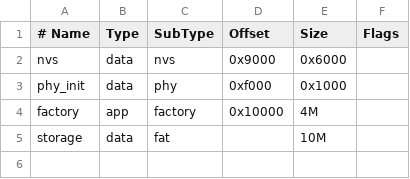
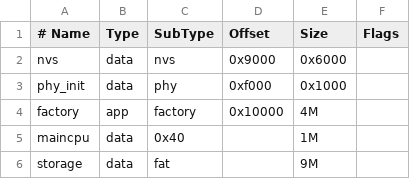
Before and after one commit to rcarmo/esp32-rtype, a CSV file: partitions.csv, drawn as a sheet.

Commit message:
Optimize ESP32-S3 R-Type rendering

```diff
--- a/partitions.csv
+++ b/partitions.csv
@@ -4,2 +4,3 @@ phy_init, data, phy,     0xf000,  0x1000,
 factory,  app,  factory, 0x10000, 4M,
-storage,  data, fat,     ,        10M,
+maincpu,  data, 0x40,    ,        1M,
+storage,  data, fat,     ,        9M,
```
Also changed, not shown: 4 other files.
